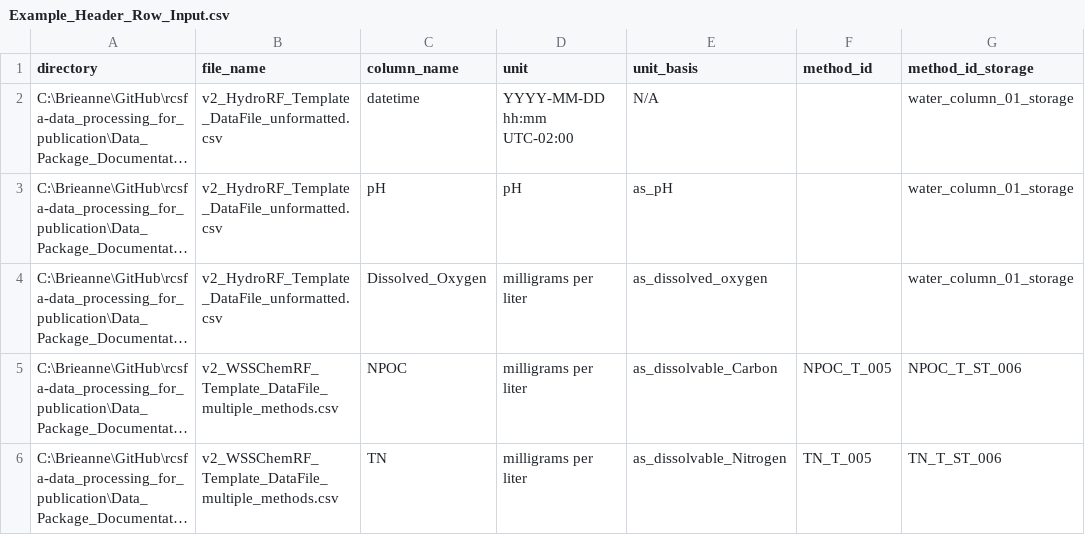
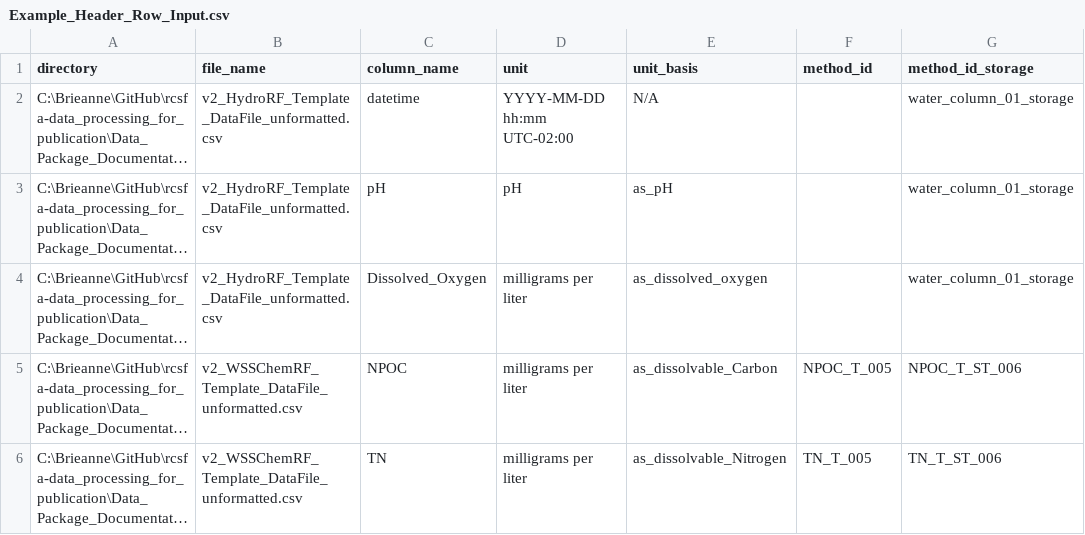
Before and after one commit to river-corridors-sfa/rcsfa-data_processing_for_publication, a CSV file: Data_Package_Documentation/Harmonization_FY26/Example_Header_Row_Input.csv, drawn as a sheet; only a part is shown; long unchanged cells end in …; the diff names each change by its address in the sheet, - before the commit and + after, or states it on an @@ line.

Commit message:
Update Example_Header_Row_Input.csv

```diff
--- a/Data_Package_Documentation/Harmonization_FY26/Example_Header_Row_Input.csv
+++ b/Data_Package_Documentation/Harmonization_FY26/Example_Header_Row_Input.csv
-B5:B6 (file_name): v2_WSSChemRF_Template_DataFile_multiple_methods.csv
+B5:B6 (file_name): v2_WSSChemRF_Template_DataFile_unformatted.csv
```
